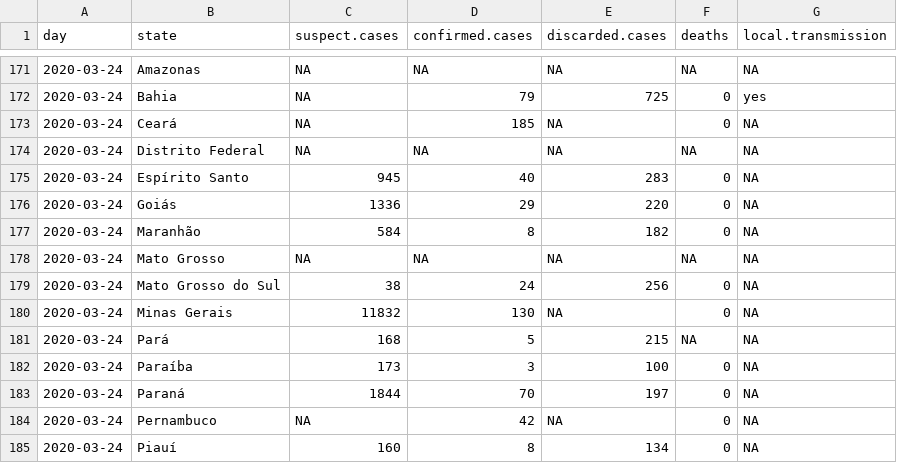
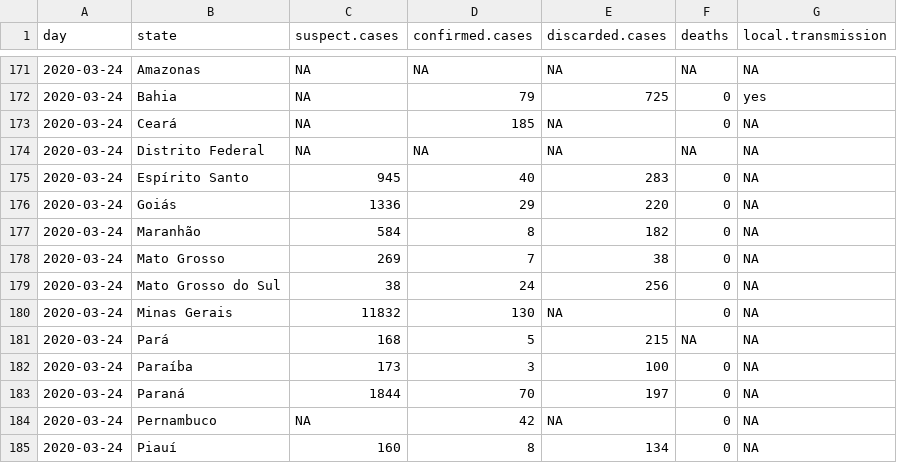
Before and after one commit to covid19br/reports, a CSV file: dados/states2.csv, drawn as a sheet; only a part is shown, gaps mark what is left out; the diff covers the shown part only.

```diff
--- a/dados/states2.csv
+++ b/dados/states2.csv
@@ -177,3 +177,3 @@
 2020-03-24,"Maranhão",584,8,182,0,NA
-2020-03-24,"Mato Grosso",NA,NA,NA,NA,NA
+2020-03-24,"Mato Grosso",269,7,38,0,NA
 2020-03-24,"Mato Grosso do Sul",38,24,256,0,NA
```
Also changed, not shown: 27 added rows elsewhere in this file, 2 other files.
